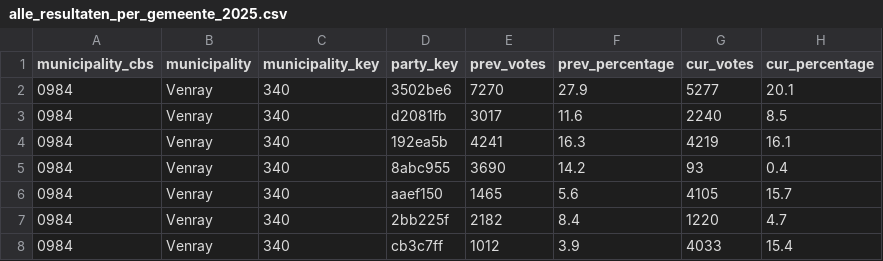
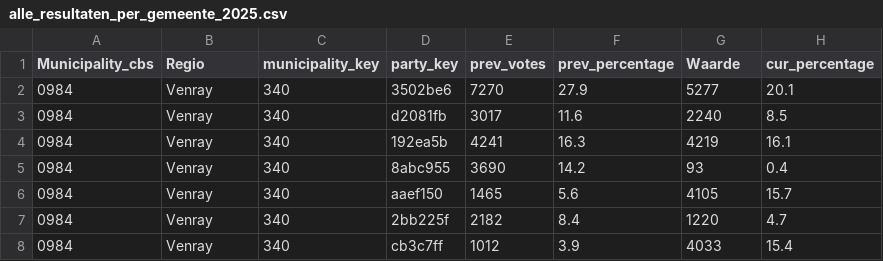
Before and after one commit to rcsmit/streamlit_scripts, a CSV file: input/alle_resultaten_per_gemeente_2025.csv, drawn as a sheet; only a part is shown; the diff names each change by its address in the sheet, - before the commit and + after, or states it on an @@ line.

Commit message:
,,,

```diff
--- a/input/alle_resultaten_per_gemeente_2025.csv
+++ b/input/alle_resultaten_per_gemeente_2025.csv
-A1: municipality_cbs
+A1: Municipality_cbs
-B1: municipality
+B1: Regio
-G1: cur_votes
+G1: Waarde
```
